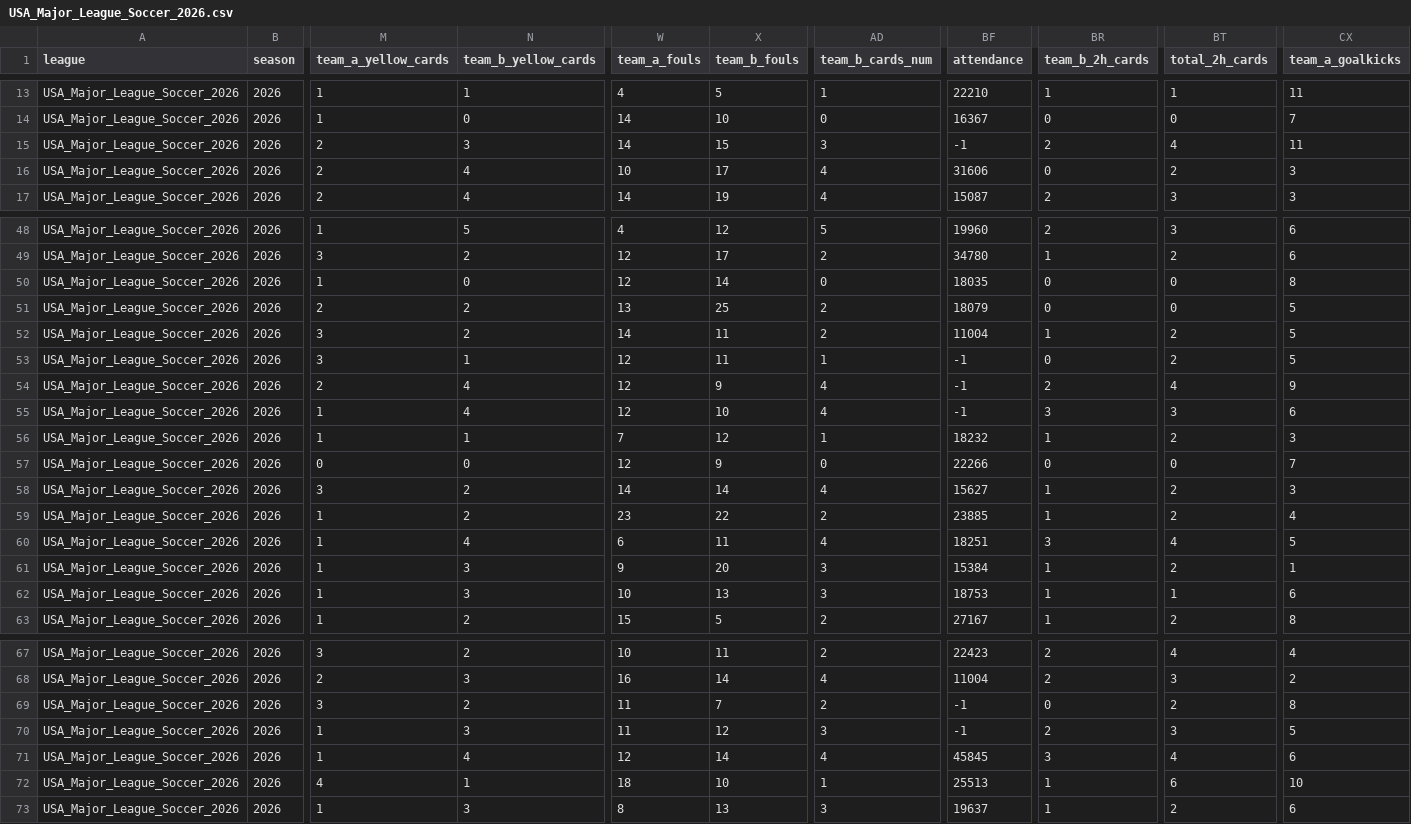
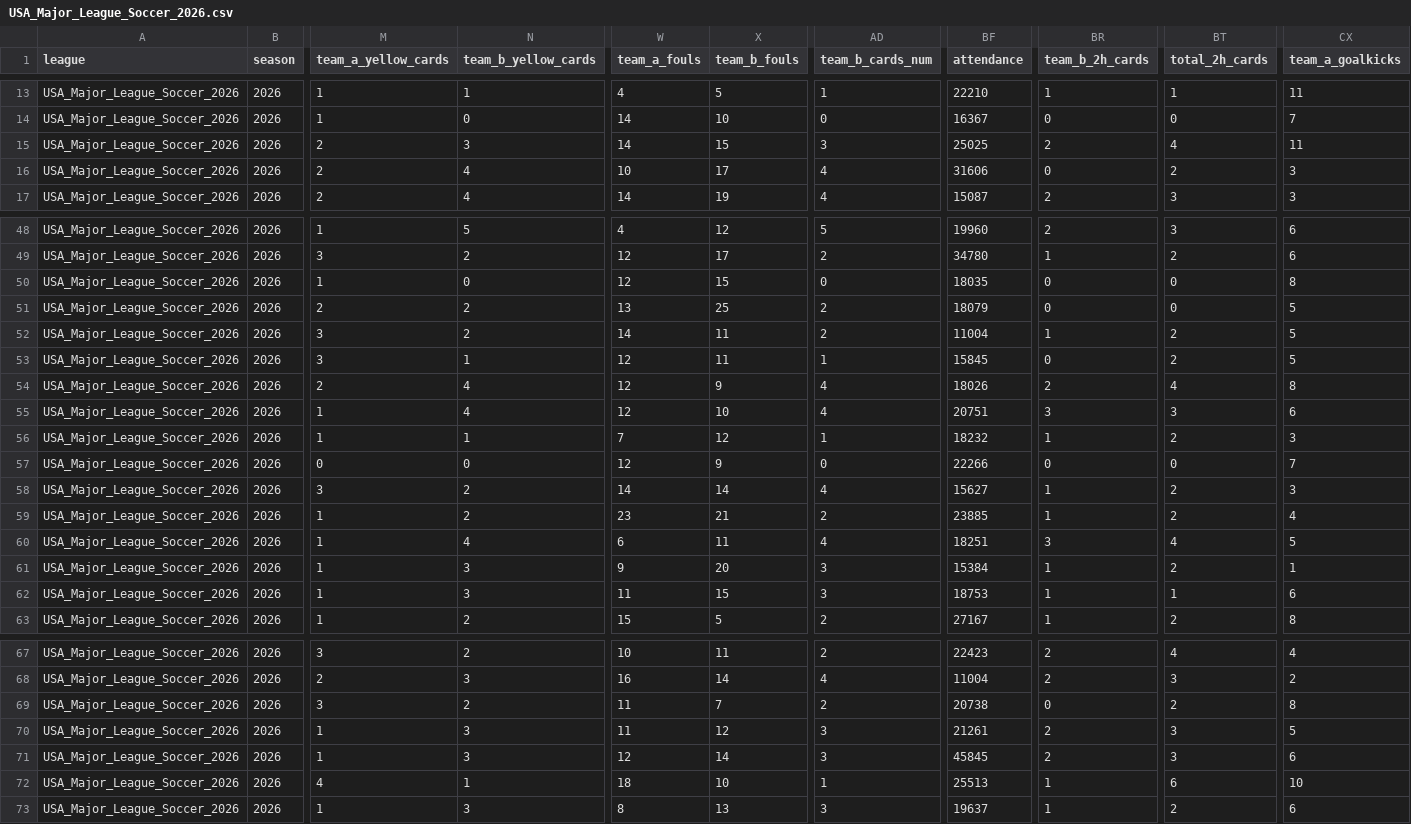
Before and after one commit to aimidas1/aimidas1, a CSV file: csv/matches/leagues/USA_Major_League_Soccer_2026.csv, drawn as a sheet; only a part is shown, gaps mark what is left out; the diff covers the shown part only; the diff names each change by its address in the sheet, - before the commit and + after, or states it on an @@ line.

```diff
--- a/csv/matches/leagues/USA_Major_League_Soccer_2026.csv
+++ b/csv/matches/leagues/USA_Major_League_Soccer_2026.csv
-BF15 (attendance): -1
+BF15 (attendance): 25025
-X50 (team_b_fouls): 14
+X50 (team_b_fouls): 15
-BF53 (attendance): -1
+BF53 (attendance): 15845
-BF54 (attendance): -1
+BF54 (attendance): 18026
-CX54 (team_a_goalkicks): 9
+CX54 (team_a_goalkicks): 8
-BF55 (attendance): -1
+BF55 (attendance): 20751
-X59 (team_b_fouls): 22
+X59 (team_b_fouls): 21
-W62 (team_a_fouls): 10
+W62 (team_a_fouls): 11
-X62 (team_b_fouls): 13
+X62 (team_b_fouls): 15
-BF69 (attendance): -1
+BF69 (attendance): 20738
-BF70 (attendance): -1
+BF70 (attendance): 21261
-N71 (team_b_yellow_cards): 4
+N71 (team_b_yellow_cards): 3
-AD71 (team_b_cards_num): 4
+AD71 (team_b_cards_num): 3
-BR71 (team_b_2h_cards): 3
+BR71 (team_b_2h_cards): 2
-BT71 (total_2h_cards): 4
+BT71 (total_2h_cards): 3
```
Also changed, not shown: 27 edited cells elsewhere in this file.
